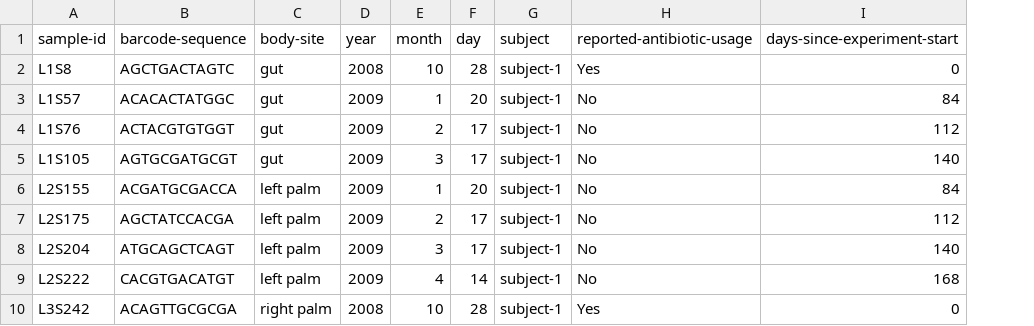
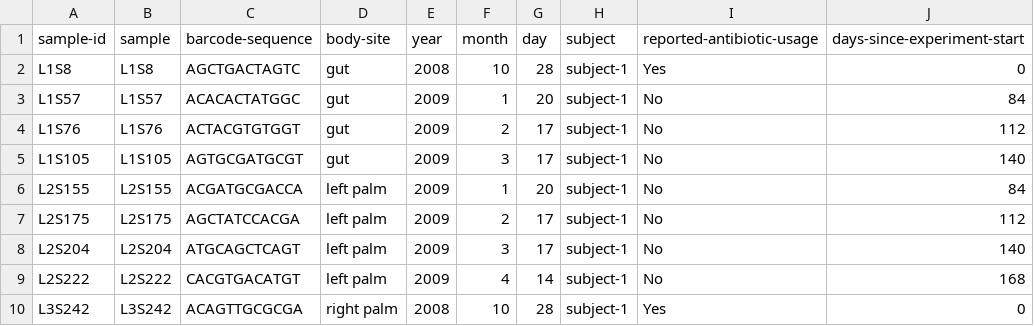
Before and after one commit to Aswatkins3/Bioinformatics, a CSV file: MicrobiomeDADA2/metadata.csv, drawn as a sheet; only a part is shown; the diff names each change by its address in the sheet, - before the commit and + after, or states it on an @@ line.

```diff
--- a/MicrobiomeDADA2/metadata.csv
+++ b/MicrobiomeDADA2/metadata.csv
+column B (sample), rows 2-10: L1S8 | L1S57 | L1S76 | L1S105 | L2S155 | L2S175 | L2S204 | L2S222 | L3S242
```
Also changed, not shown: 7 other files.
